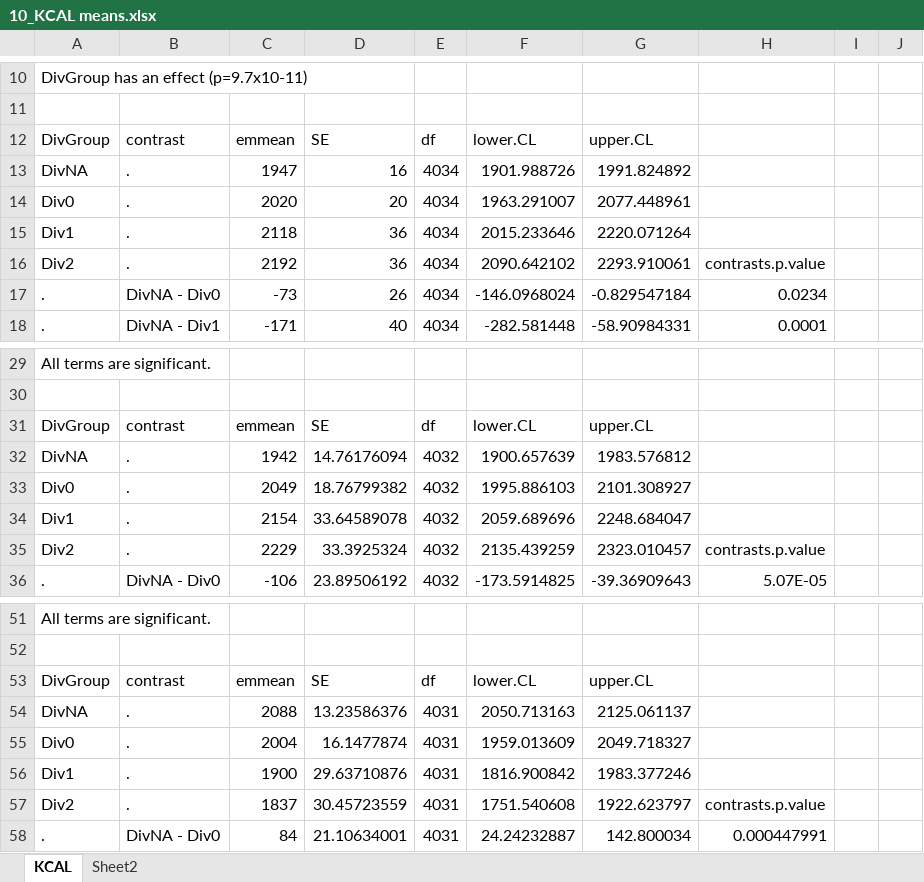
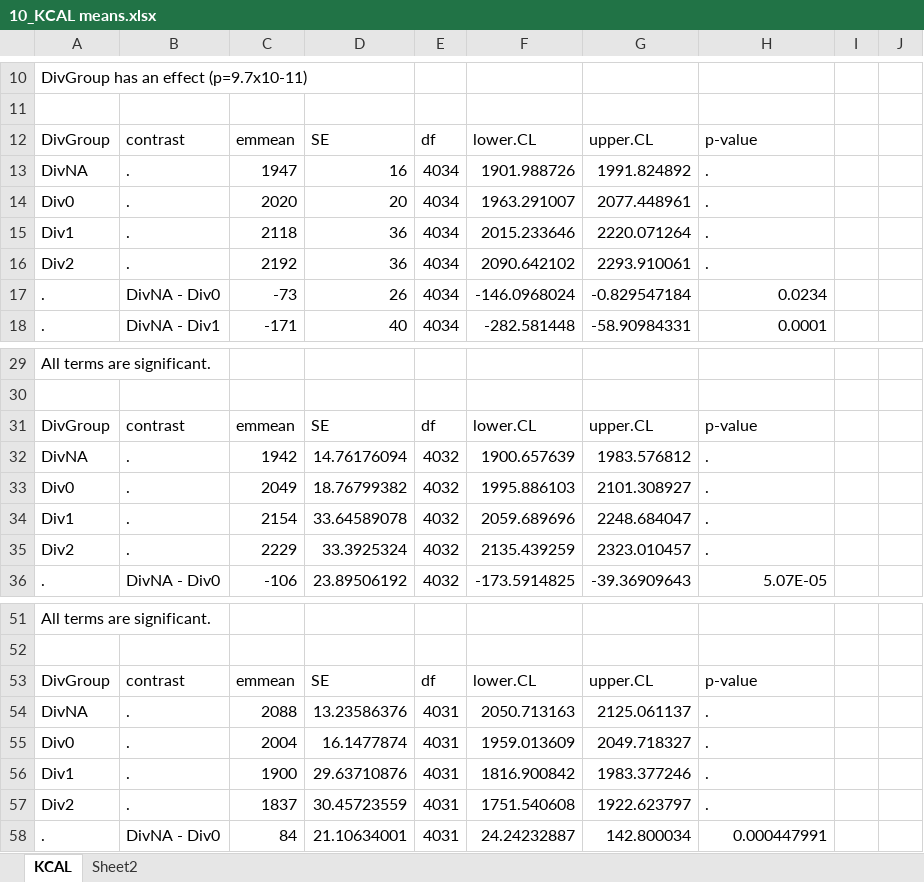
Before and after one commit to computational-nutrition-lab/DietR, an Excel workbook: eg_data/NHANES/PF/10_KCAL means.xlsx, sheet KCAL, drawn as a sheet; only a part is shown, gaps mark what is left out; values as stored, in another font and other column widths than the file's, no borders; charts and pictures not drawn; the diff covers the shown part only; the diff names each change by its address in the sheet, - before the commit and + after, or states it on an @@ line.

```diff
--- a/eg_data/NHANES/PF/10_KCAL means.xlsx (sheet KCAL)
+++ b/eg_data/NHANES/PF/10_KCAL means.xlsx (sheet KCAL)
-H12: (empty)
+H12: p-value
-H13:H15: (empty)
+H13:H15: .
-H16: contrasts.p.value
+H16: .
-H31: (empty)
+H31: p-value
-H32:H34: (empty)
+H32:H34: .
-H35: contrasts.p.value
+H35: .
-H53: (empty)
+H53: p-value
-H54:H56: (empty)
+H54:H56: .
-H57: contrasts.p.value
+H57: .
```
Also changed, not shown: 15 edited cells elsewhere in this sheet, eg_data/NHANES/PF/20_BMI.xlsx, eg_data/NHANES/PF/30_Waist.xlsx, 1 other file.
